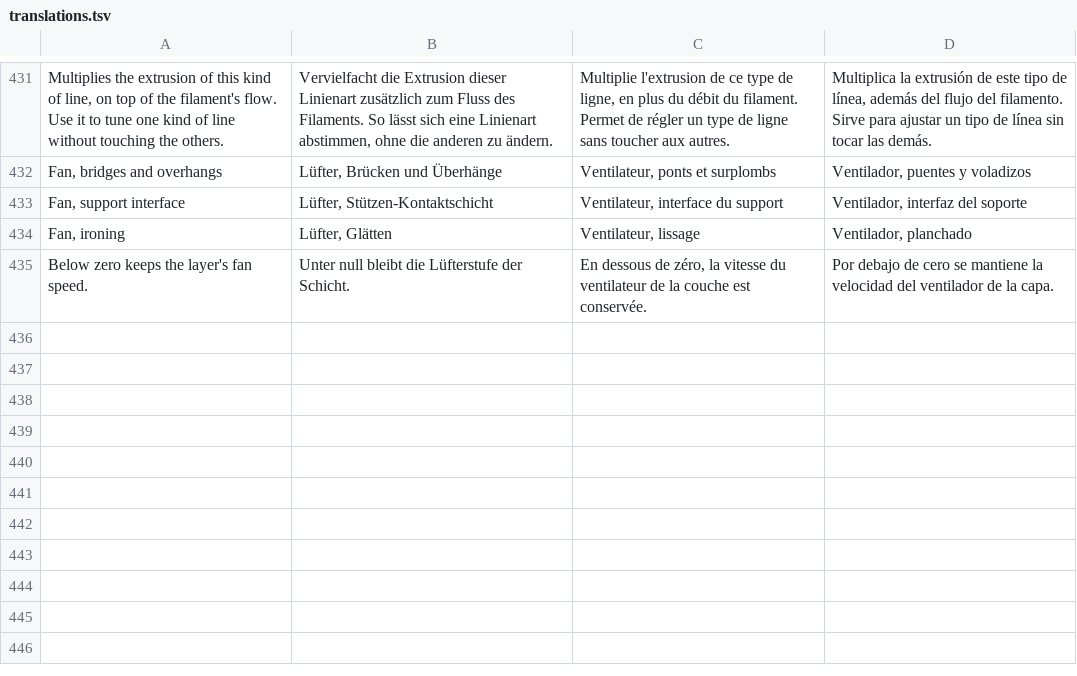
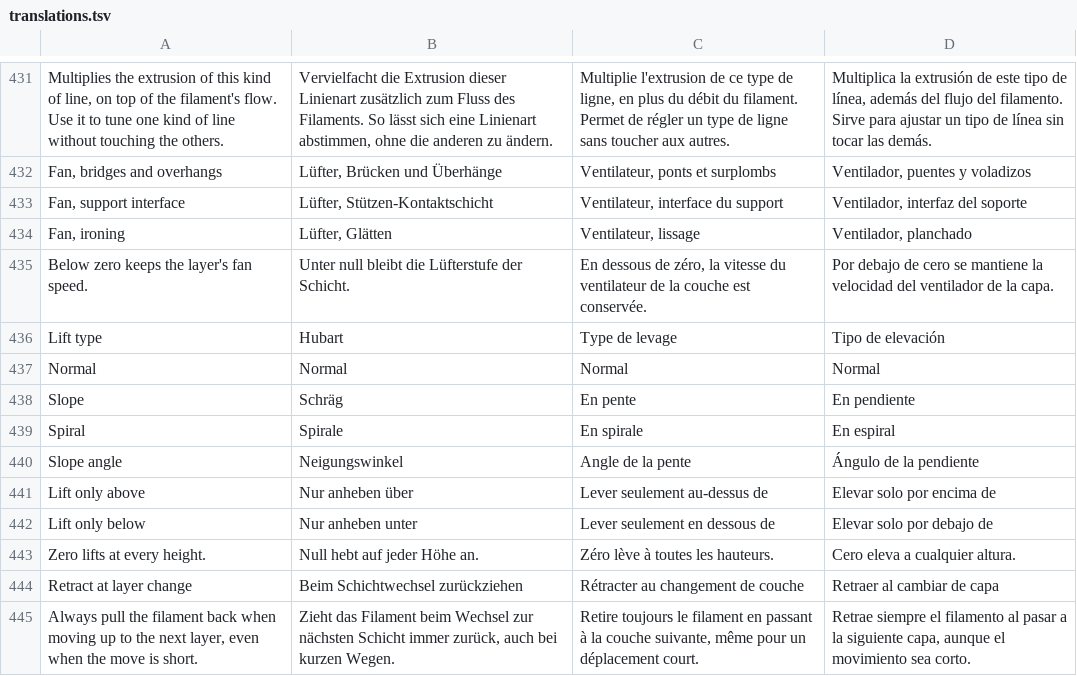
Before and after one commit to Jorgen-VikingGod/HybridSliceCraft, a TSV file: src/i18n/translations.tsv, drawn as a sheet; only a part is shown, gaps mark what is left out; the diff names each change by its address in the sheet, - before the commit and + after, or states it on an @@ line.

```diff
--- a/src/i18n/translations.tsv
+++ b/src/i18n/translations.tsv
+row 436: Lift type | Hubart | Type de levage | Tipo de elevación
+row 437: Normal | Normal | Normal | Normal
+row 438: Slope | Schräg | En pente | En pendiente
+row 439: Spiral | Spirale | En spirale | En espiral
+row 440: Slope angle | Neigungswinkel | Angle de la pente | Ángulo de la pendiente
+row 441: Lift only above | Nur anheben über | Lever seulement au-dessus de | Elevar solo por encima de
+row 442: Lift only below | Nur anheben unter | Lever seulement en dessous de | Elevar solo por debajo de
+row 443: Zero lifts at every height. | Null hebt auf jeder Höhe an. | Zéro lève à toutes les hauteurs. | Cero eleva a cualquier altura.
+row 444: Retract at layer change | Beim Schichtwechsel zurückziehen | Rétracter au changement de couche | Retraer al cambiar de capa
+row 445: Always pull the filament back when moving up to the next layer, even when the move is short. | Zieht das Filament beim Wechsel zur nächsten Schicht immer zurück, auch bei kurzen Wegen. | Retire toujours le filament en passant à la couche suivante, même pour un déplacement court. | Retrae siempre el filamento al pasar a la siguiente capa, aunque el movimiento sea corto.
```
Also changed, not shown: 4 other files.
